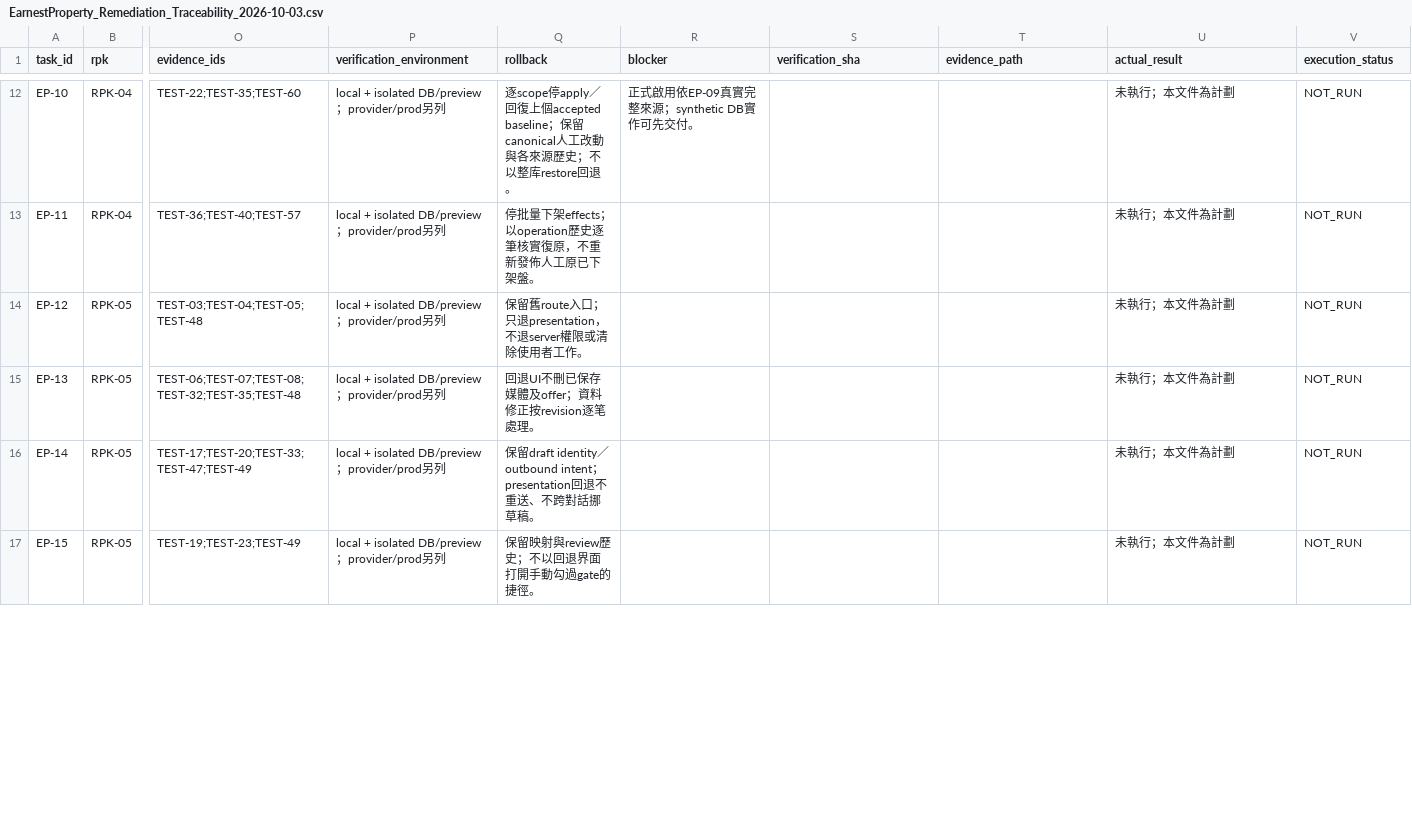
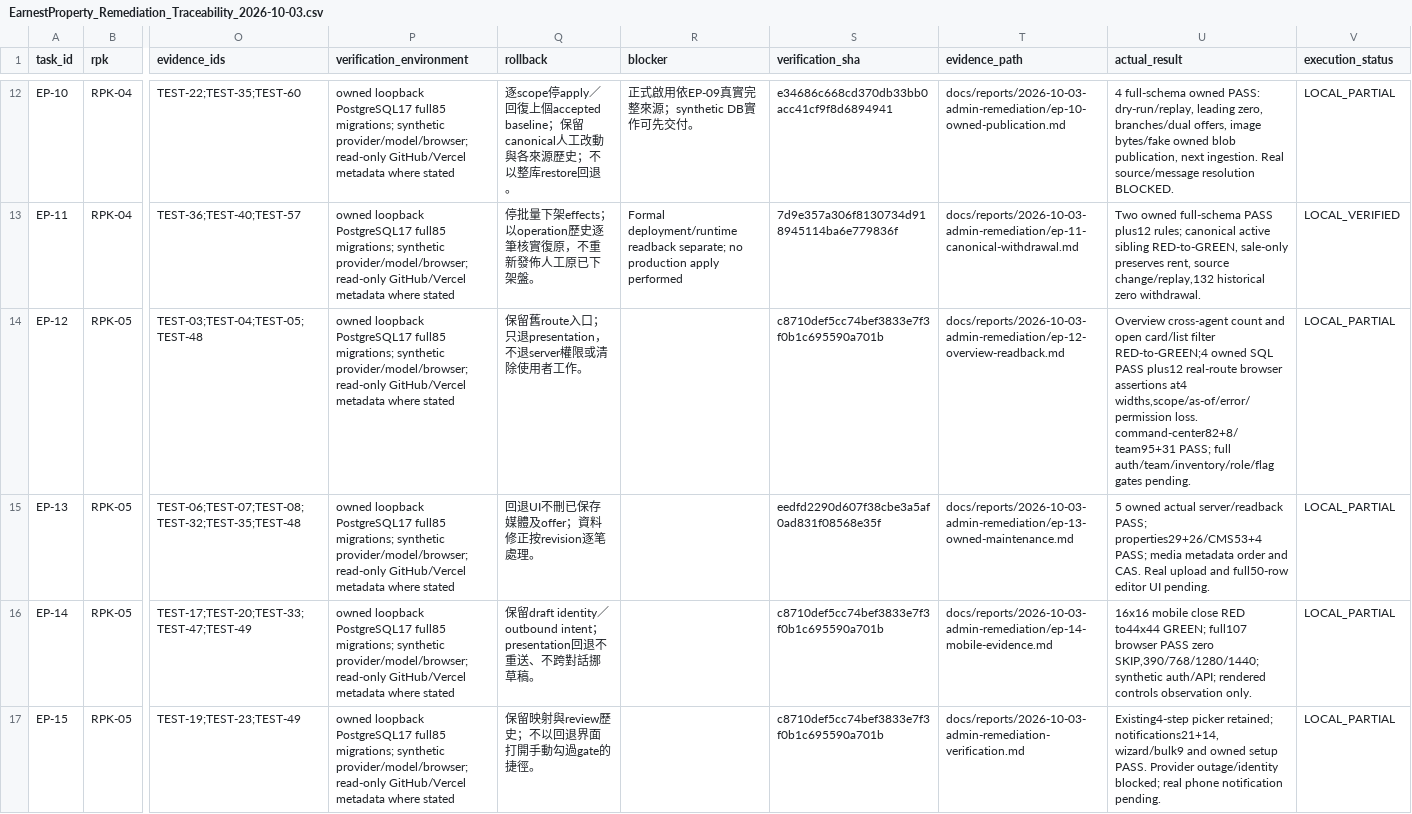
Before and after one commit to YNWAforever/earnestproperty, a CSV file: docs/reports/2026-10-03-admin-remediation/EarnestProperty_Remediation_Traceability_2026-10-03.csv, drawn as a sheet; only a part is shown, gaps mark what is left out; the diff covers the shown part only; the diff names each change by its address in the sheet, - before the commit and + after, or states it on an @@ line.

Commit message:
docs(admin): record layered execution evidence and remaining release gates

```diff
--- a/docs/reports/2026-10-03-admin-remediation/EarnestProperty_Remediation_Traceability_2026-10-03.csv
+++ b/docs/reports/2026-10-03-admin-remediation/EarnestProperty_Remediation_Traceability_2026-10-03.csv
-P12:P17 (verification_environment): local + isolated DB/preview；provider/prod另列
+P12:P17 (verification_environment): owned loopback PostgreSQL17 full85 migrations; synthetic provider/model/browser; read-only GitHub/Vercel metadata where stated
-S12 (verification_sha): (empty)
+S12 (verification_sha): e34686c668cd370db33bb0acc41cf9f8d6894941
-T12 (evidence_path): (empty)
+T12 (evidence_path): docs/reports/2026-10-03-admin-remediation/ep-10-owned-publication.md
-U12 (actual_result): 未執行；本文件為計劃
+U12 (actual_result): 4 full-schema owned PASS: dry-run/replay, leading zero, branches/dual offers, image bytes/fake owned blob publication, next ingestion. Real source/message resolution BLOCKED.
-V12 (execution_status): NOT_RUN
+V12 (execution_status): LOCAL_PARTIAL
-R13 (blocker): (empty)
+R13 (blocker): Formal deployment/runtime readback separate; no production apply performed
-S13 (verification_sha): (empty)
+S13 (verification_sha): 7d9e357a306f8130734d918945114ba6e779836f
-T13 (evidence_path): (empty)
+T13 (evidence_path): docs/reports/2026-10-03-admin-remediation/ep-11-canonical-withdrawal.md
-U13 (actual_result): 未執行；本文件為計劃
+U13 (actual_result): Two owned full-schema PASS plus12 rules; canonical active sibling RED-to-GREEN, sale-only preserves rent, source change/replay,132 historical zero withdrawal.
-V13 (execution_status): NOT_RUN
+V13 (execution_status): LOCAL_VERIFIED
-S14 (verification_sha): (empty)
+S14 (verification_sha): c8710def5cc74bef3833e7f3f0b1c695590a701b
-T14 (evidence_path): (empty)
+T14 (evidence_path): docs/reports/2026-10-03-admin-remediation/ep-12-overview-readback.md
-U14 (actual_result): 未執行；本文件為計劃
+U14 (actual_result): Overview cross-agent count and open card/list filter RED-to-GREEN;4 owned SQL PASS plus12 real-route browser assertions at4 widths,scope/as-of/error/permission loss. command-center82+8/team95+31 PASS; full auth/team/inventory/role/flag gates pending.
-V14:V17 (execution_status): NOT_RUN
+V14:V17 (execution_status): LOCAL_PARTIAL
-S15 (verification_sha): (empty)
+S15 (verification_sha): eedfd2290d607f38cbe3a5af0ad831f08568e35f
-T15 (evidence_path): (empty)
+T15 (evidence_path): docs/reports/2026-10-03-admin-remediation/ep-13-owned-maintenance.md
-U15 (actual_result): 未執行；本文件為計劃
+U15 (actual_result): 5 owned actual server/readback PASS; properties29+26/CMS53+4 PASS; media metadata order and CAS. Real upload and full50-row editor UI pending.
-S16:S17 (verification_sha): (empty)
+S16:S17 (verification_sha): c8710def5cc74bef3833e7f3f0b1c695590a701b
-T16 (evidence_path): (empty)
+T16 (evidence_path): docs/reports/2026-10-03-admin-remediation/ep-14-mobile-evidence.md
-U16 (actual_result): 未執行；本文件為計劃
+U16 (actual_result): 16x16 mobile close RED to44x44 GREEN; full107 browser PASS zero SKIP,390/768/1280/1440; synthetic auth/API; rendered controls observation only.
-T17 (evidence_path): (empty)
+T17 (evidence_path): docs/reports/2026-10-03-admin-remediation-verification.md
-U17 (actual_result): 未執行；本文件為計劃
+U17 (actual_result): Existing4-step picker retained; notifications21+14, wizard/bulk9 and owned setup PASS. Provider outage/identity blocked; real phone notification pending.
```
Also changed, not shown: 67 edited cells elsewhere in this file, 13 other files.
